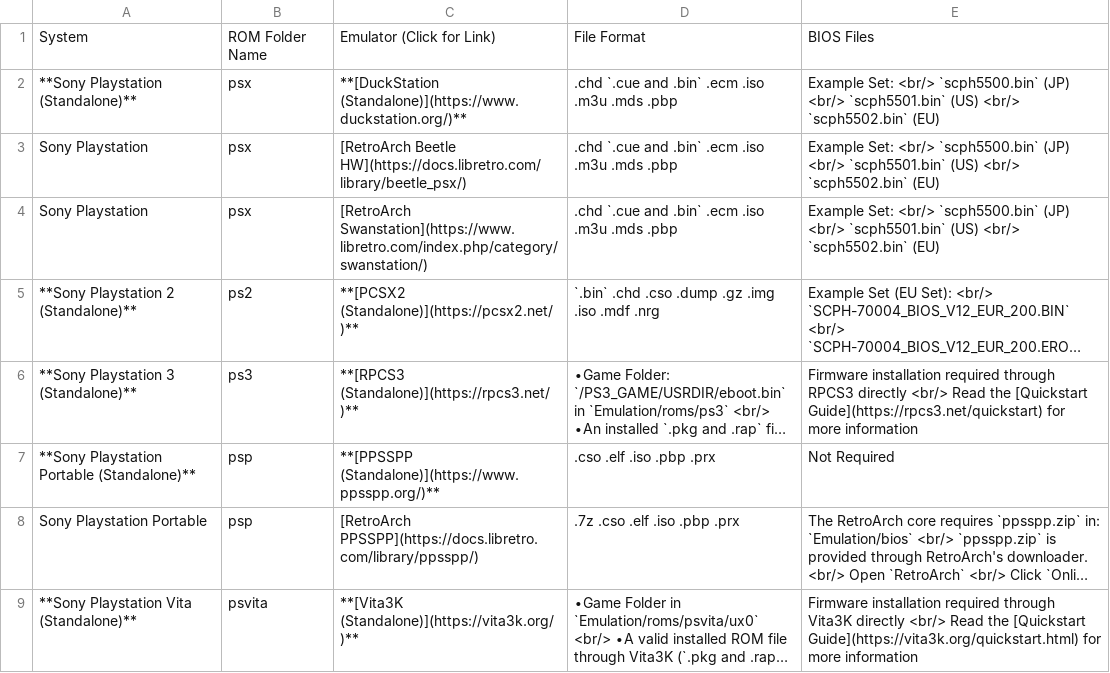
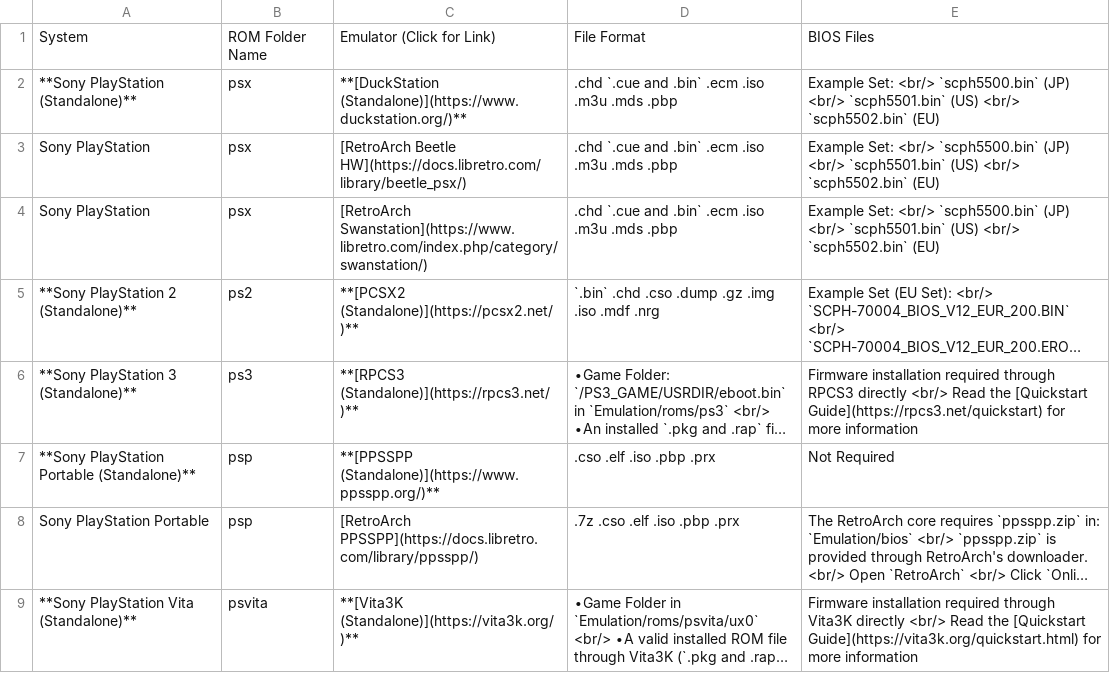
Before and after one commit to EmuDeck/emudeck.github.io, a CSV file: docs/tables/sony-cheat-sheet.csv, drawn as a sheet; long unchanged cells end in …; the diff names each change by its address in the sheet, - before the commit and + after, or states it on an @@ line.

Commit message:
[Cheat Sheet] Fix PlayStation casing

```diff
--- a/docs/tables/sony-cheat-sheet.csv
+++ b/docs/tables/sony-cheat-sheet.csv
-A2: **Sony Playstation (Standalone)**
+A2: **Sony PlayStation (Standalone)**
-A3:A4: Sony Playstation
+A3:A4: Sony PlayStation
-A5: **Sony Playstation 2 (Standalone)**
+A5: **Sony PlayStation 2 (Standalone)**
-A6: **Sony Playstation 3 (Standalone)**
+A6: **Sony PlayStation 3 (Standalone)**
-A7: **Sony Playstation Portable (Standalone)**
+A7: **Sony PlayStation Portable (Standalone)**
-A8: Sony Playstation Portable
+A8: Sony PlayStation Portable
-A9: **Sony Playstation Vita (Standalone)**
+A9: **Sony PlayStation Vita (Standalone)**
```
